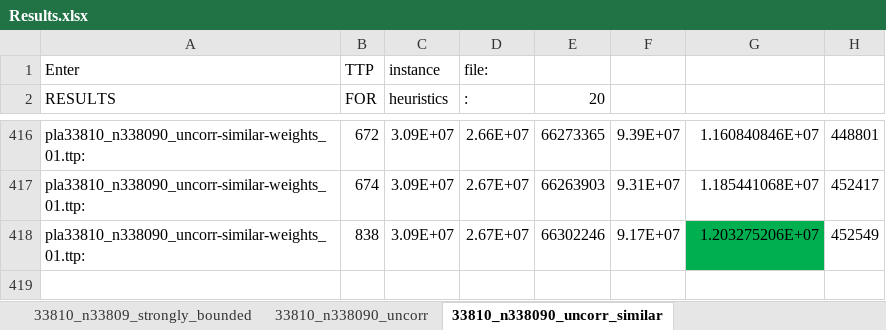
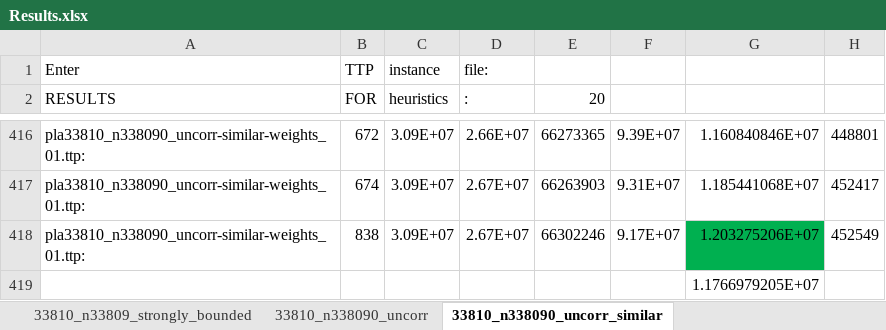
Before and after one commit to hoyin91/TTP_dissertation_repo, an Excel workbook: csv/Results.xlsx, sheet 33810_n338090_uncorr_similar, drawn as a sheet; only a part is shown, gaps mark what is left out; values as stored, in another font and other column widths than the file's, no borders; the diff names each change by its address in the sheet, - before the commit and + after, or states it on an @@ line.

```diff
--- a/csv/Results.xlsx (sheet 33810_n338090_uncorr_similar)
+++ b/csv/Results.xlsx (sheet 33810_n338090_uncorr_similar)
+row 419:  |  |  |  |  |  | 1.1766979205E+07
```
Also changed, not shown: sheet 33810_n33809_strongly_bounded, sheet 33810_n33809_uncorr_similar, sheet 11849_n118480_uncorr, sheet 195_n1940_bounded_strongly, sheet 3038_n3037_uncorr_similar, sheet 3037_n30370_bounded_strongly, 27 more sheets, other sheet tabs.
